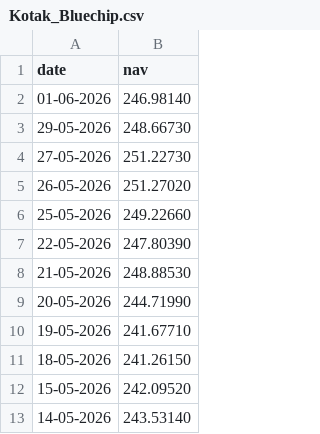
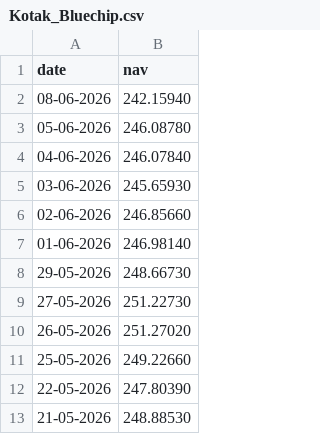
Before and after one commit to padmawararush9-del/BLUESTOCK_MF_CAPSTONE, a CSV file: data/raw/Kotak_Bluechip.csv, drawn as a sheet; only a part is shown; the shorter side is filled out with more unchanged rows; the diff names each change by its address in the sheet, - before the commit and + after, or states it on an @@ line.

```diff
--- a/data/raw/Kotak_Bluechip.csv
+++ b/data/raw/Kotak_Bluechip.csv
+row 2: 08-06-2026 | 242.15940
+row 3: 05-06-2026 | 246.08780
+row 4: 04-06-2026 | 246.07840
+row 5: 03-06-2026 | 245.65930
+row 6: 02-06-2026 | 246.85660
```
Also changed, not shown: data/raw/Axis_Bluechip.csv, data/raw/ICICI_Bluechip.csv, 25 other files.
